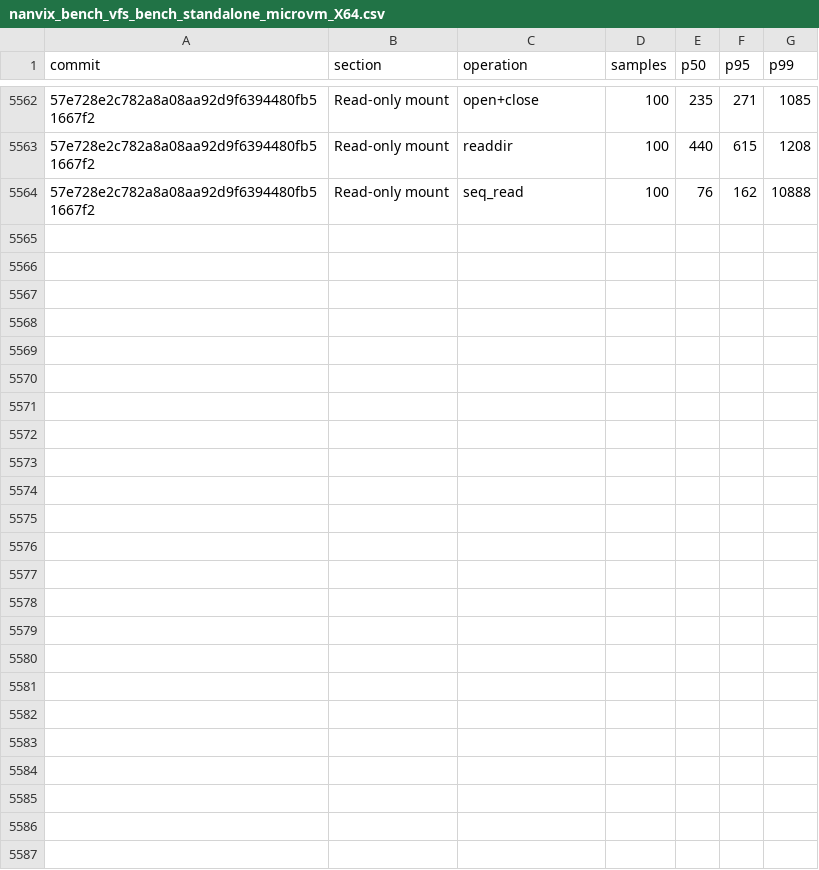
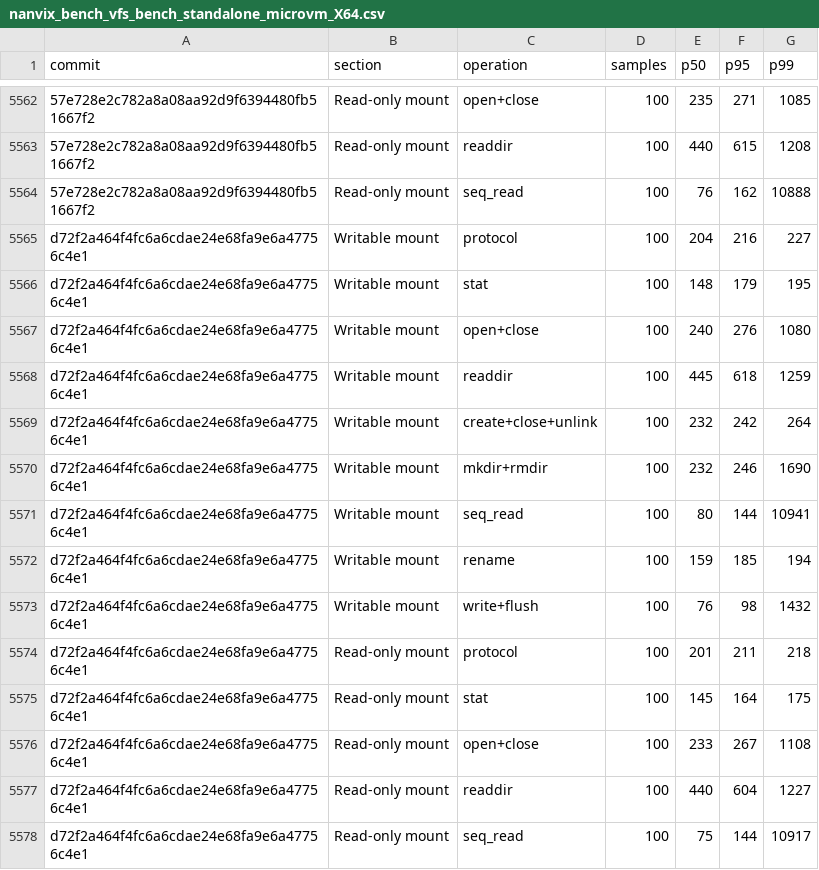
Before and after one commit to nanvix/nanvix, a CSV file: www/bench/data/linux-baremetal/nanvix_bench_vfs_bench_standalone_microvm_X64.csv, drawn as a sheet; only a part is shown, gaps mark what is left out; the diff names each change by its address in the sheet, - before the commit and + after, or states it on an @@ line.

```diff
--- a/www/bench/data/linux-baremetal/nanvix_bench_vfs_bench_standalone_microvm_X64.csv
+++ b/www/bench/data/linux-baremetal/nanvix_bench_vfs_bench_standalone_microvm_X64.csv
+row 5565: d72f2a464f4fc6a6cdae24e68fa9e6a47756c4e1 | Writable mount | protocol | 100 | 204 | 216 | 227
+row 5566: d72f2a464f4fc6a6cdae24e68fa9e6a47756c4e1 | Writable mount | stat | 100 | 148 | 179 | 195
+row 5567: d72f2a464f4fc6a6cdae24e68fa9e6a47756c4e1 | Writable mount | open+close | 100 | 240 | 276 | 1080
+row 5568: d72f2a464f4fc6a6cdae24e68fa9e6a47756c4e1 | Writable mount | readdir | 100 | 445 | 618 | 1259
+row 5569: d72f2a464f4fc6a6cdae24e68fa9e6a47756c4e1 | Writable mount | create+close+unlink | 100 | 232 | 242 | 264
+row 5570: d72f2a464f4fc6a6cdae24e68fa9e6a47756c4e1 | Writable mount | mkdir+rmdir | 100 | 232 | 246 | 1690
+row 5571: d72f2a464f4fc6a6cdae24e68fa9e6a47756c4e1 | Writable mount | seq_read | 100 | 80 | 144 | 10941
+row 5572: d72f2a464f4fc6a6cdae24e68fa9e6a47756c4e1 | Writable mount | rename | 100 | 159 | 185 | 194
+row 5573: d72f2a464f4fc6a6cdae24e68fa9e6a47756c4e1 | Writable mount | write+flush | 100 | 76 | 98 | 1432
+row 5574: d72f2a464f4fc6a6cdae24e68fa9e6a47756c4e1 | Read-only mount | protocol | 100 | 201 | 211 | 218
+row 5575: d72f2a464f4fc6a6cdae24e68fa9e6a47756c4e1 | Read-only mount | stat | 100 | 145 | 164 | 175
+row 5576: d72f2a464f4fc6a6cdae24e68fa9e6a47756c4e1 | Read-only mount | open+close | 100 | 233 | 267 | 1108
+row 5577: d72f2a464f4fc6a6cdae24e68fa9e6a47756c4e1 | Read-only mount | readdir | 100 | 440 | 604 | 1227
+row 5578: d72f2a464f4fc6a6cdae24e68fa9e6a47756c4e1 | Read-only mount | seq_read | 100 | 75 | 144 | 10917
```
Also changed, not shown: www/bench/data/linux-baremetal/nanvix_bench_snapshot_restore_standalone_microvm_X64.csv, www/bench/data/linux-baremetal/nanvix_bench_syscall_bench_standalone_microvm_X64.csv, 6 other files.
